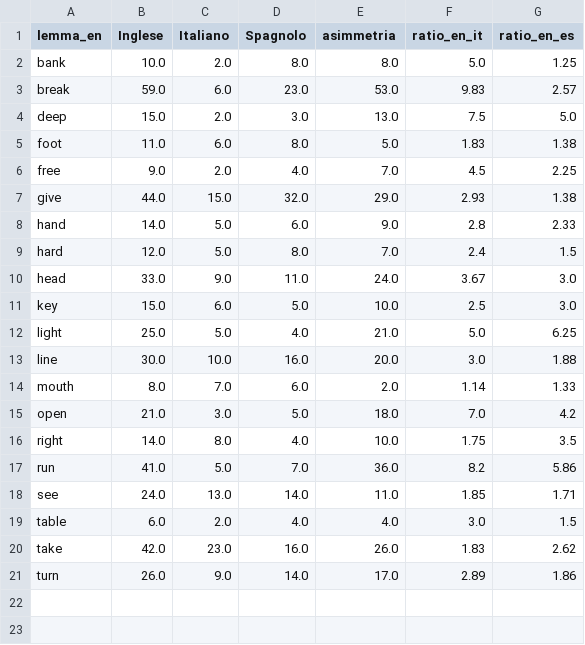
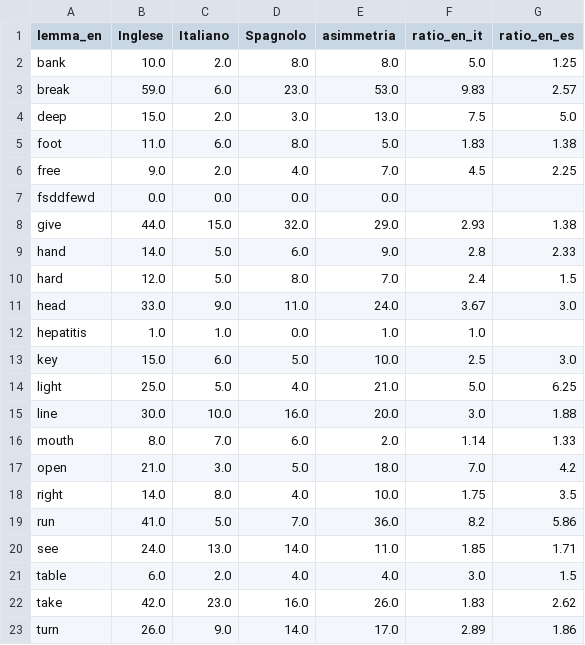
Before and after one commit to alez24/Unito-Magistrale-Informatica, a CSV file: TLN/Parte3DiCaro/asimmetrie.csv, drawn as a sheet; the diff names each change by its address in the sheet, - before the commit and + after, or states it on an @@ line.

```diff
--- a/TLN/Parte3DiCaro/asimmetrie.csv
+++ b/TLN/Parte3DiCaro/asimmetrie.csv
+row 7: fsddfewd | 0.0 | 0.0 | 0.0 | 0.0
+row 12: hepatitis | 1.0 | 1.0 | 0.0 | 1.0 | 1.0
```
Also changed, not shown: TLN/Parte3DiCaro/risultati_lab2_wordnet_genus.csv, TLN/Parte3DiCaro/risultati_polisemia.csv, 5 other files.
